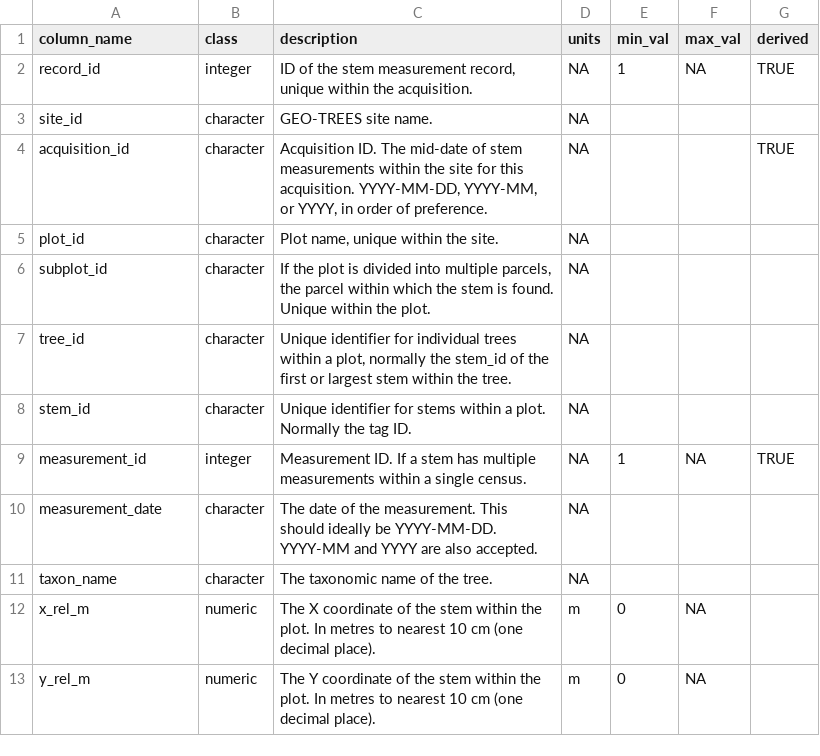
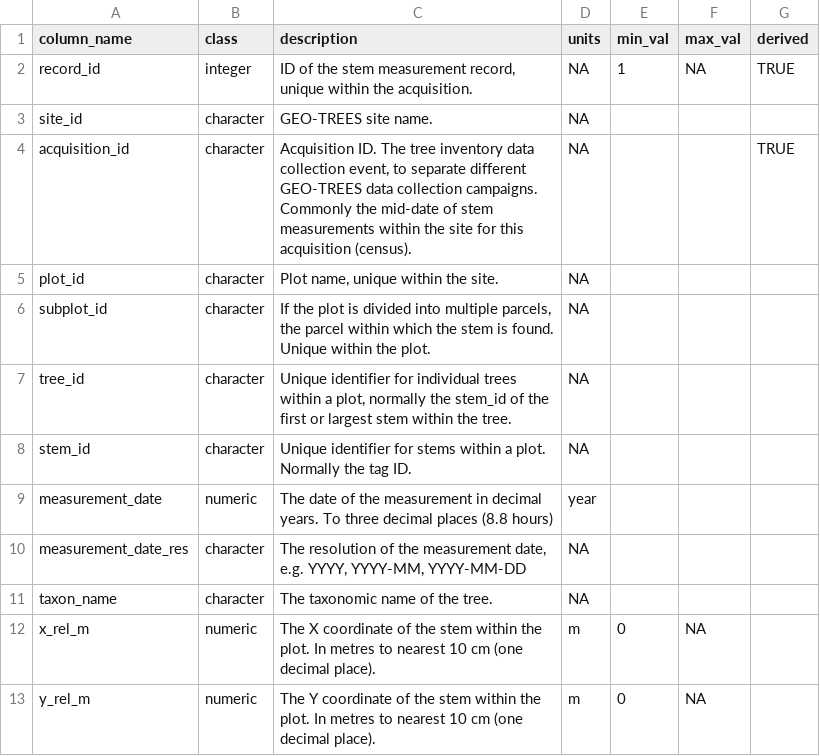
Before and after one commit to GEO-TREES/INV_processing, a CSV file: templates/stem_cols.csv, drawn as a sheet; only a part is shown.

```diff
--- a/templates/stem_cols.csv
+++ b/templates/stem_cols.csv
@@ -3,3 +3,3 @@ record_id,integer,"ID of the stem measurement record, unique within the acquisit
 site_id,character,GEO-TREES site name.,NA,,,
-acquisition_id,character,"Acquisition ID. The mid-date of stem measurements within the site for this acquisition. YYYY-MM-DD, YYYY-MM, or YYYY, in order of preference.",NA,,,TRUE
+acquisition_id,character,"Acquisition ID. The tree inventory data collection event, to separate different GEO-TREES data collection campaigns. Commonly the mid-date of stem measurements within the site for this acquisition (census).",NA,,,TRUE
 plot_id,character,"Plot name, unique within the site.",NA,,,
@@ -8,4 +8,4 @@ tree_id,character,"Unique identifier for individual trees within a plot, normall
 stem_id,character,Unique identifier for stems within a plot. Normally the tag ID.,NA,,,
-measurement_id,integer,Measurement ID. If a stem has multiple measurements within a single census.,NA,1,NA,TRUE
-measurement_date,character,The date of the measurement. This should ideally be YYYY-MM-DD. YYYY-MM and YYYY are also accepted.,NA,,,
+measurement_date,numeric,The date of the measurement in decimal years. To three decimal places (8.8 hours),year,,,
+measurement_date_res,character,"The resolution of the measurement date, e.g. YYYY, YYYY-MM, YYYY-MM-DD",NA,,,
 taxon_name,character,The taxonomic name of the tree.,NA,,,
```
Also changed, not shown: templates/plot_cols.csv, 12 other files.
